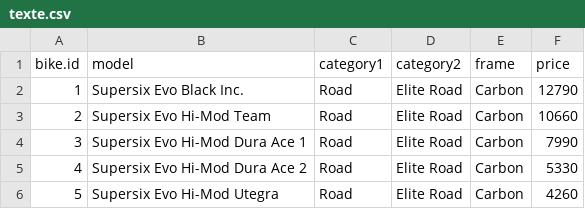
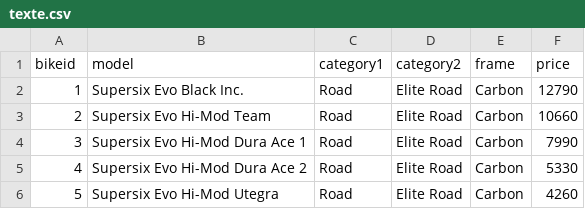
Before and after one commit to ThomasMerci/projet_big_data, a CSV file: Python/texte.csv, drawn as a sheet.

```diff
--- a/Python/texte.csv
+++ b/Python/texte.csv
@@ -1,2 +1,2 @@
-bike.id;model;category1;category2;frame;price
+bikeid;model;category1;category2;frame;price
 1;Supersix Evo Black Inc.;Road;Elite Road;Carbon;12790
```
Also changed, not shown: 5 other files.
